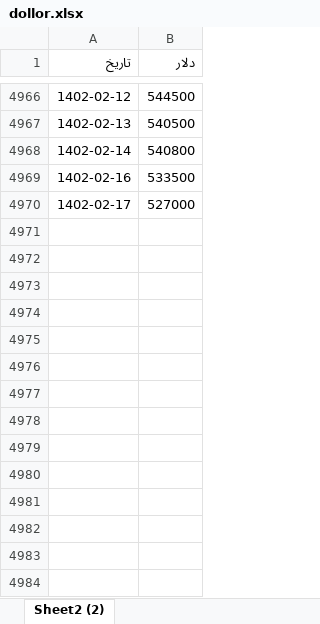
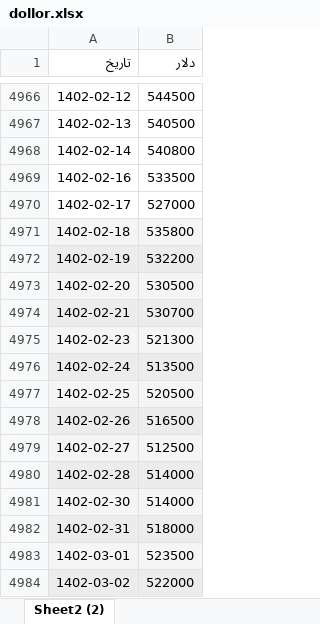
Before and after one commit to mhrezabod/Marketcapbydollor, an Excel workbook: dollor.xlsx, sheet Sheet2 (2), drawn as a sheet; only a part is shown, gaps mark what is left out; values as stored, in another font and other column widths than the file's, no borders; charts and pictures not drawn; the diff names each change by its address in the sheet, - before the commit and + after, or states it on an @@ line.

```diff
--- a/dollor.xlsx (sheet Sheet2 (2))
+++ b/dollor.xlsx (sheet Sheet2 (2))
+row 4971: 1402-02-18 | 535800
+row 4972: 1402-02-19 | 532200
+row 4973: 1402-02-20 | 530500
+row 4974: 1402-02-21 | 530700
+row 4975: 1402-02-23 | 521300
+row 4976: 1402-02-24 | 513500
+row 4977: 1402-02-25 | 520500
+row 4978: 1402-02-26 | 516500
+row 4979: 1402-02-27 | 512500
+row 4980: 1402-02-28 | 514000
+row 4981: 1402-02-30 | 514000
+row 4982: 1402-02-31 | 518000
+row 4983: 1402-03-01 | 523500
+row 4984: 1402-03-02 | 522000
```
Also changed, not shown: charts or pictures, 1 other file.
